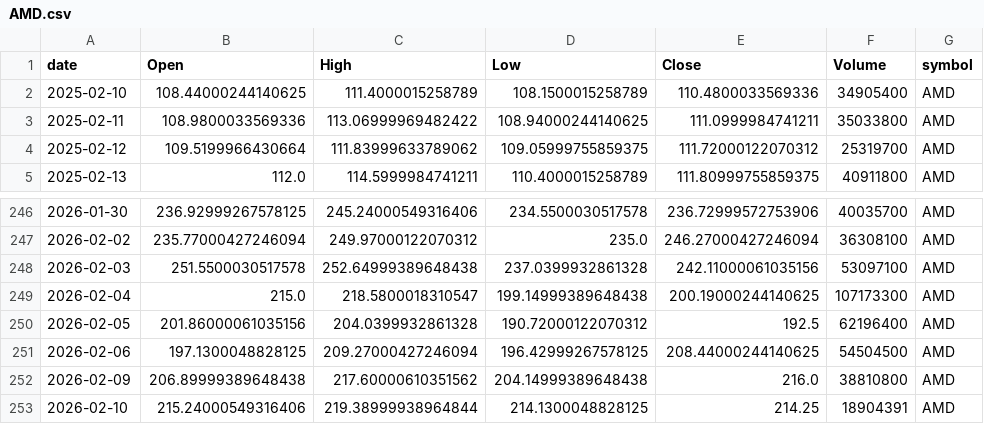
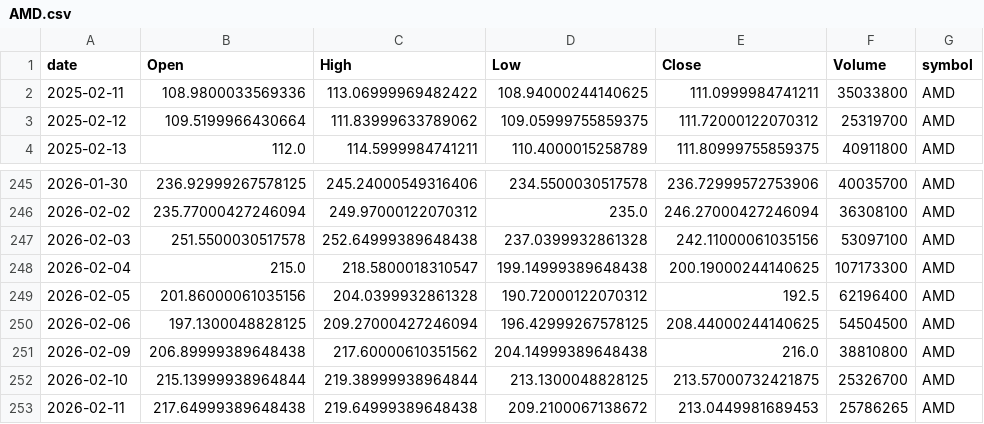
Before and after one commit to jauresfranck/pipeline_donnes-collectes_nettoye, a CSV file: data/AMD.csv, drawn as a sheet; only a part is shown, gaps mark what is left out.

```diff
--- a/data/AMD.csv
+++ b/data/AMD.csv
@@ -1,3 +1,2 @@
 date,Open,High,Low,Close,Volume,symbol
-2025-02-10,108.44000244140625,111.4000015258789,108.1500015258789,110.4800033569336,34905400,AMD
 2025-02-11,108.9800033569336,113.06999969482422,108.94000244140625,111.0999984741211,35033800,AMD
@@ -252,2 +251,3 @@ date,Open,High,Low,Close,Volume,symbol
 2026-02-09,206.89999389648438,217.60000610351562,204.14999389648438,216.0,38810800,AMD
-2026-02-10,215.24000549316406,219.38999938964844,214.1300048828125,214.25,18904391,AMD
+2026-02-10,215.13999938964844,219.38999938964844,213.1300048828125,213.57000732421875,25326700,AMD
+2026-02-11,217.64999389648438,219.64999389648438,209.2100067138672,213.0449981689453,25786265,AMD
```
Also changed, not shown: data/AAPL.csv, data/ALL_YFINANCE.csv, 23 other files.
